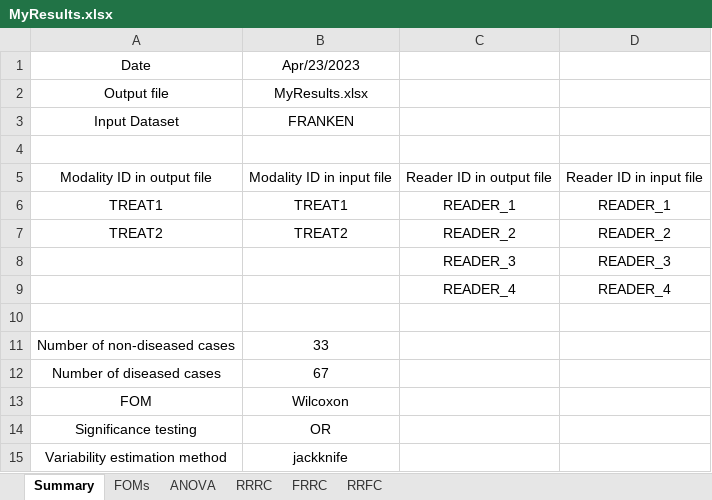
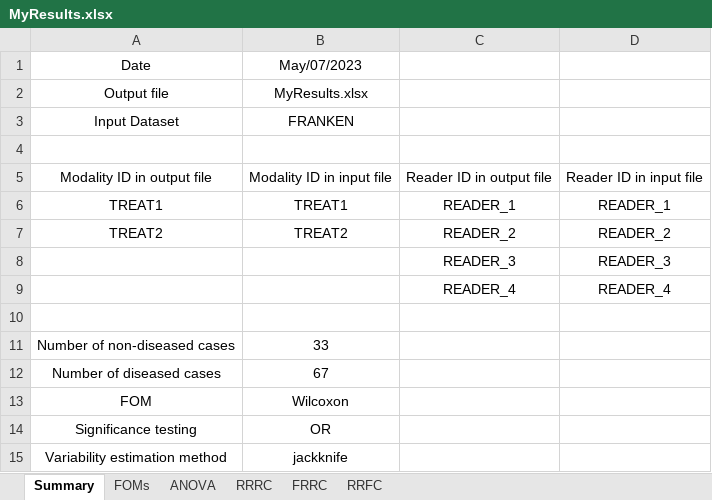
Before and after one commit to dpc10ster/RJafrocQuickStart, an Excel workbook: R/quick-start/MyResults.xlsx, sheet Summary, drawn as a sheet; values as stored, in another font and other column widths than the file's, no borders; the diff names each change by its address in the sheet, - before the commit and + after, or states it on an @@ line.

```diff
--- a/R/quick-start/MyResults.xlsx (sheet Summary)
+++ b/R/quick-start/MyResults.xlsx (sheet Summary)
-B1: Apr/23/2023
+B1: May/07/2023
```
Also changed, not shown: 2 other files.
